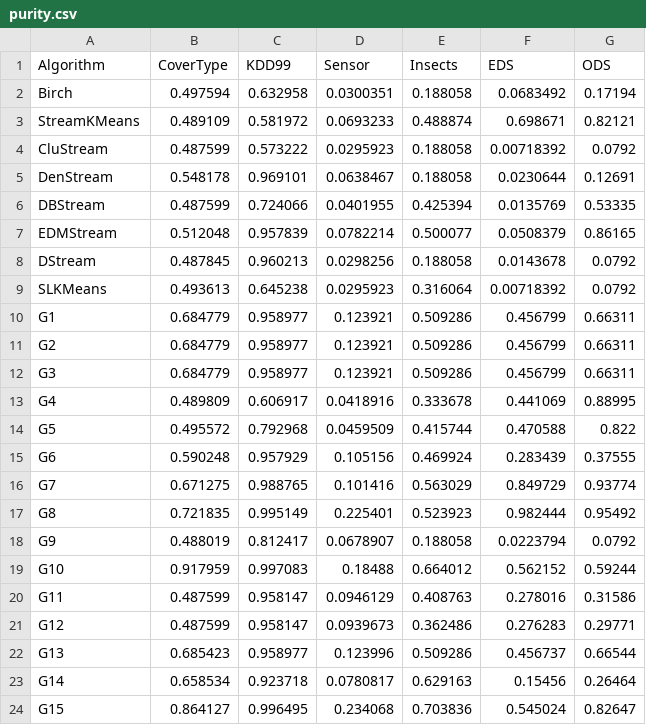
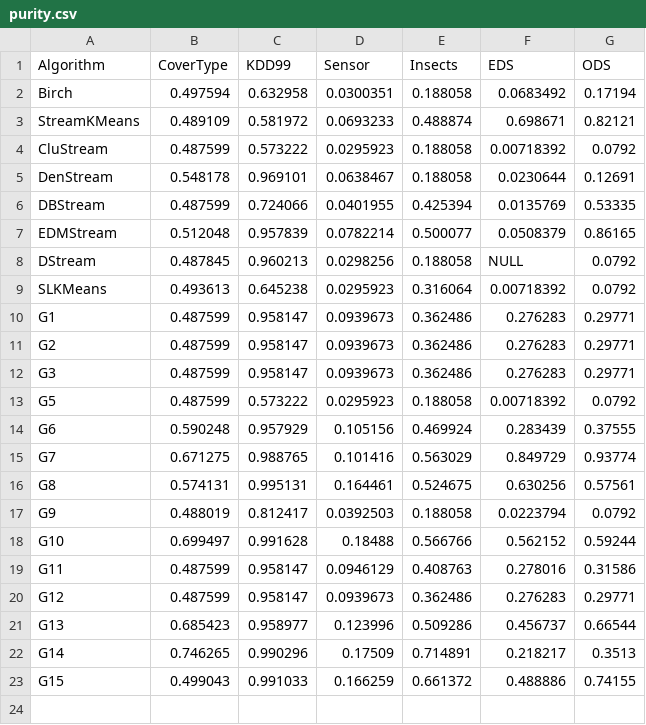
Before and after one commit to intellistream/Sesame, a CSV file: scripts/raw/purity.csv, drawn as a sheet.

```diff
--- a/scripts/raw/purity.csv
+++ b/scripts/raw/purity.csv
@@ -7,14 +7,13 @@ DBStream,0.487599,0.724066,0.0401955,0.425394,0.0135769,0.53335
 EDMStream,0.512048,0.957839,0.0782214,0.500077,0.0508379,0.86165
-DStream,0.487845,0.960213,0.0298256,0.188058,0.0143678,0.0792
+DStream,0.487845,0.960213,0.0298256,0.188058,NULL,0.0792
 SLKMeans,0.493613,0.645238,0.0295923,0.316064,0.00718392,0.0792
-G1,0.684779,0.958977,0.123921,0.509286,0.456799,0.66311
-G2,0.684779,0.958977,0.123921,0.509286,0.456799,0.66311
-G3,0.684779,0.958977,0.123921,0.509286,0.456799,0.66311
-G4,0.489809,0.606917,0.0418916,0.333678,0.441069,0.88995
-G5,0.495572,0.792968,0.0459509,0.415744,0.470588,0.822
+G1,0.487599,0.958147,0.0939673,0.362486,0.276283,0.29771
+G2,0.487599,0.958147,0.0939673,0.362486,0.276283,0.29771
+G3,0.487599,0.958147,0.0939673,0.362486,0.276283,0.29771
+G5,0.487599,0.573222,0.0295923,0.188058,0.00718392,0.0792
 G6,0.590248,0.957929,0.105156,0.469924,0.283439,0.37555
 G7,0.671275,0.988765,0.101416,0.563029,0.849729,0.93774
-G8,0.721835,0.995149,0.225401,0.523923,0.982444,0.95492
-G9,0.488019,0.812417,0.0678907,0.188058,0.0223794,0.0792
-G10,0.917959,0.997083,0.18488,0.664012,0.562152,0.59244
+G8,0.574131,0.995131,0.164461,0.524675,0.630256,0.57561
+G9,0.488019,0.812417,0.0392503,0.188058,0.0223794,0.0792
+G10,0.699497,0.991628,0.18488,0.566766,0.562152,0.59244
 G11,0.487599,0.958147,0.0946129,0.408763,0.278016,0.31586
@@ -22,3 +21,3 @@ G12,0.487599,0.958147,0.0939673,0.362486,0.276283,0.29771
 G13,0.685423,0.958977,0.123996,0.509286,0.456737,0.66544
-G14,0.658534,0.923718,0.0780817,0.629163,0.15456,0.26464
-G15,0.864127,0.996495,0.234068,0.703836,0.545024,0.82647
+G14,0.746265,0.990296,0.17509,0.714891,0.218217,0.3513
+G15,0.499043,0.991033,0.166259,0.661372,0.488886,0.74155
```
Also changed, not shown: scripts/raw/cmm-eds.csv, scripts/raw/outlier-size.csv, 25 other files.
